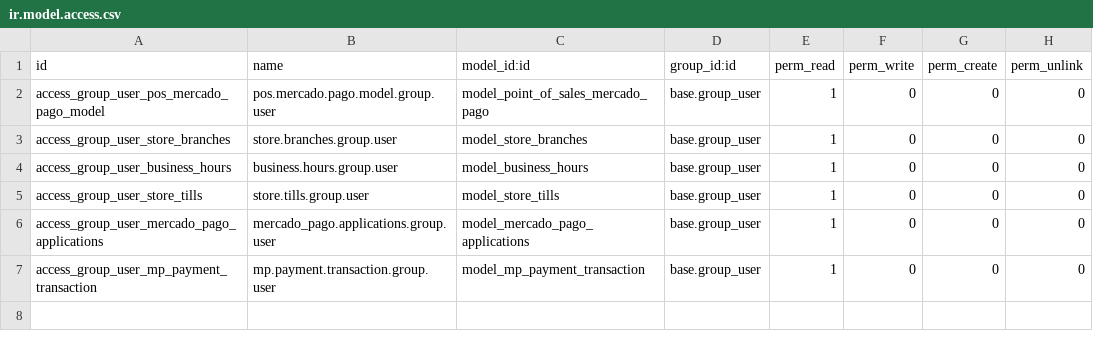
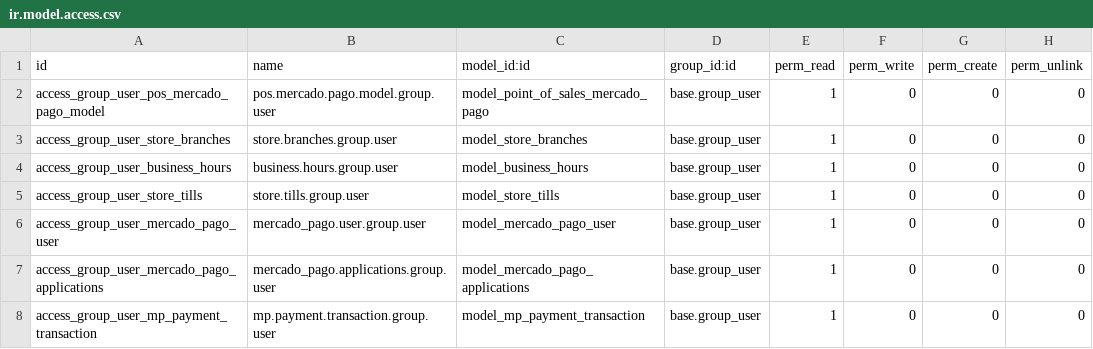
Before and after one commit to primateuy/retail-ecommerce, a CSV file: pos_mercadopago/security/ir.model.access.csv, drawn as a sheet; the diff names each change by its address in the sheet, - before the commit and + after, or states it on an @@ line.

```diff
--- a/pos_mercadopago/security/ir.model.access.csv
+++ b/pos_mercadopago/security/ir.model.access.csv
+row 6: access_group_user_mercado_pago_user | mercado_pago.user.group.user | model_mercado_pago_user | base.group_user | 1 | 0 | 0 | 0
```
Also changed, not shown: pos_mercadopago/security/admin/ir.model.access.csv, pos_mercadopago/security/branch_manager/ir.model.access.csv, 13 other files.
